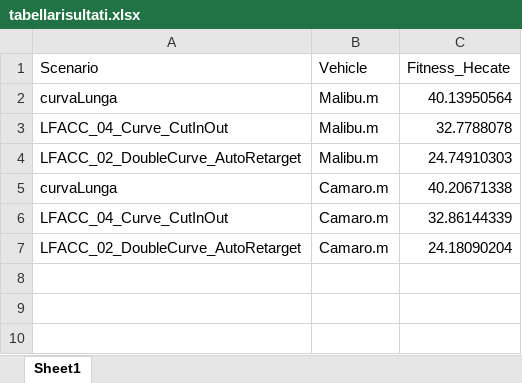
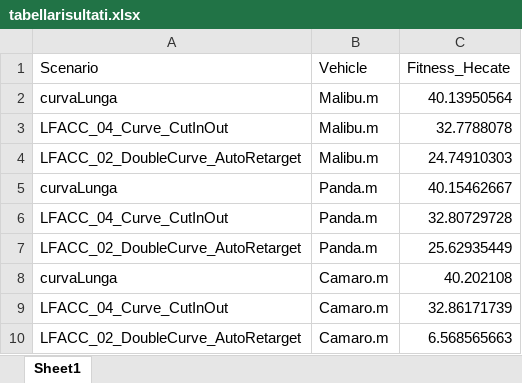
Before and after one commit to foselab/CRISP, an Excel workbook: LaneFollowingControlWithSensorFusionAndLaneDetectionExample/tabellarisultati.xlsx, sheet Sheet1, drawn as a sheet; values as stored, in another font and other column widths than the file's, no borders; addresses are those after the commit; the diff names each change by its address in the sheet, - before the commit and + after, or states it on an @@ line.

Commit message:
modifiche funzionamento corretto + panda

```diff
--- a/LaneFollowingControlWithSensorFusionAndLaneDetectionExample/tabellarisultati.xlsx (sheet Sheet1)
+++ b/LaneFollowingControlWithSensorFusionAndLaneDetectionExample/tabellarisultati.xlsx (sheet Sheet1)
+row 5: curvaLunga | Panda.m | 40.15462667
+row 6: LFACC_04_Curve_CutInOut | Panda.m | 32.80729728
+row 7: LFACC_02_DoubleCurve_AutoRetarget | Panda.m | 25.62935449
-C8 (Fitness_Hecate): 40.20671338
+C8 (Fitness_Hecate): 40.202108
-C9 (Fitness_Hecate): 32.86144339
+C9 (Fitness_Hecate): 32.86171739
-C10 (Fitness_Hecate): 24.18090204
+C10 (Fitness_Hecate): 6.568565663
```
Also changed, not shown: 37 other files.
